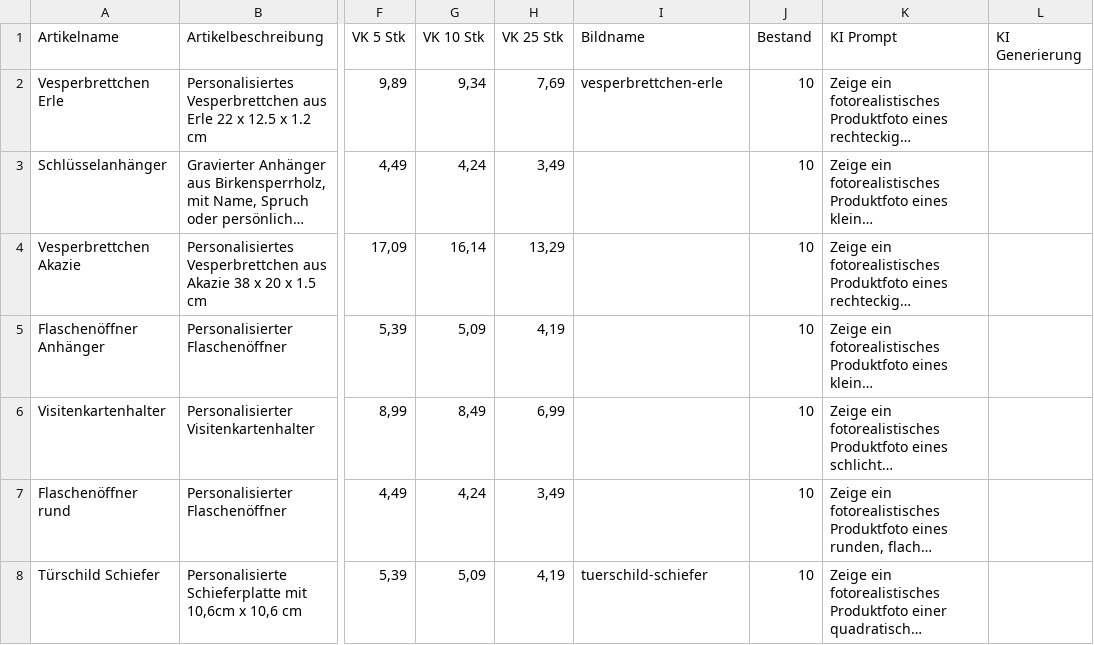
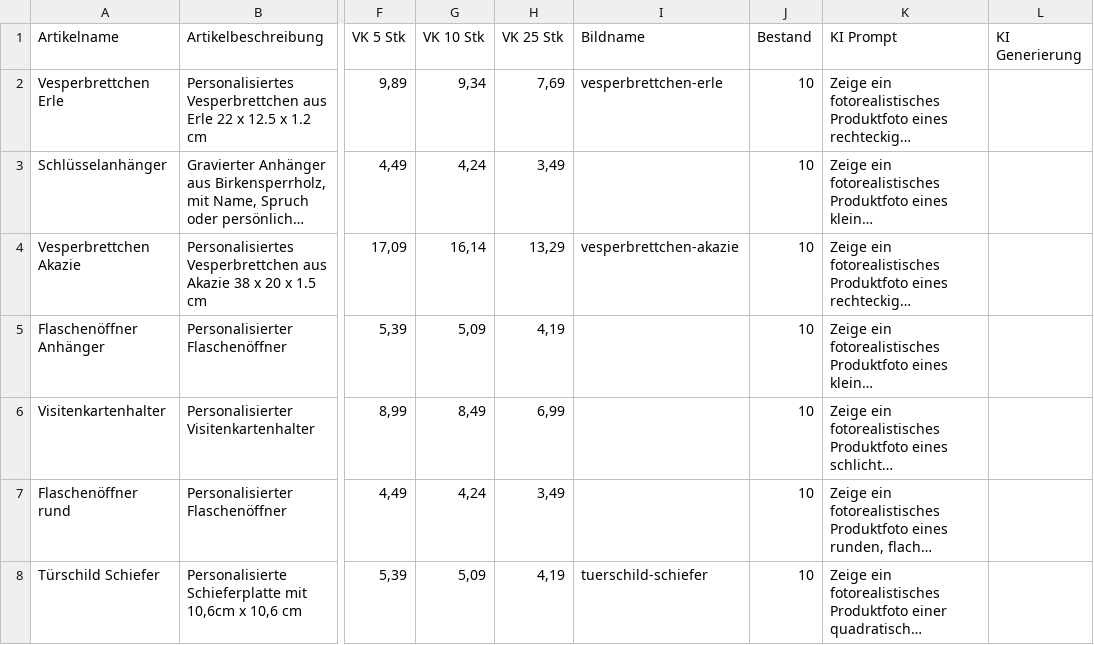
Before and after one commit to robinbaechle-ops/RB-STUDOS-Website, a CSV file: assets/data/produkte.csv, drawn as a sheet; only a part is shown, gaps mark what is left out; long unchanged cells end in …; the diff names each change by its address in the sheet, - before the commit and + after, or states it on an @@ line.

```diff
--- a/assets/data/produkte.csv
+++ b/assets/data/produkte.csv
-I4 (Bildname): (empty)
+I4 (Bildname): vesperbrettchen-akazie
```
Also changed, not shown: 1 other file.
